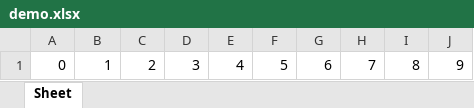
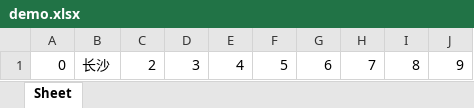
Before and after one commit to tudaozi/python_full_stack_automation_test, an Excel workbook: python_basics/class_14_unittest1/demo.xlsx, sheet Sheet, drawn as a sheet; values as stored, in another font and other column widths than the file's, no borders; the diff names each change by its address in the sheet, - before the commit and + after, or states it on an @@ line.

```diff
--- a/python_basics/class_14_unittest1/demo.xlsx (sheet Sheet)
+++ b/python_basics/class_14_unittest1/demo.xlsx (sheet Sheet)
-B1: 1
+B1: 长沙
```
Also changed, not shown: 3 other files.
